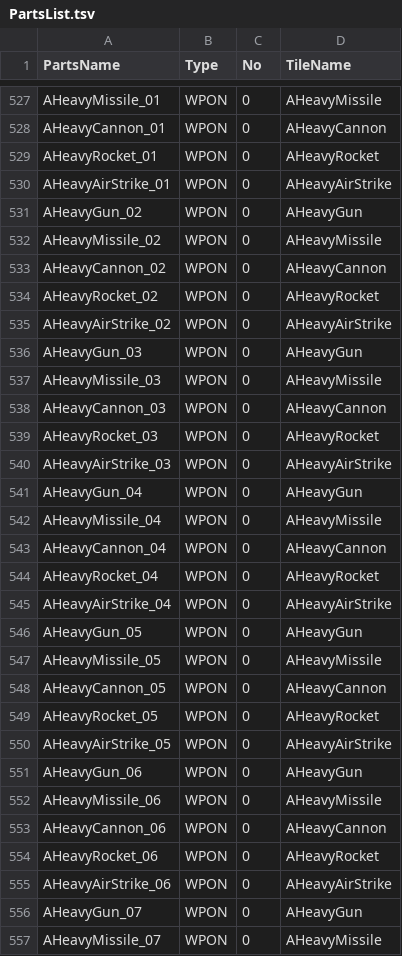
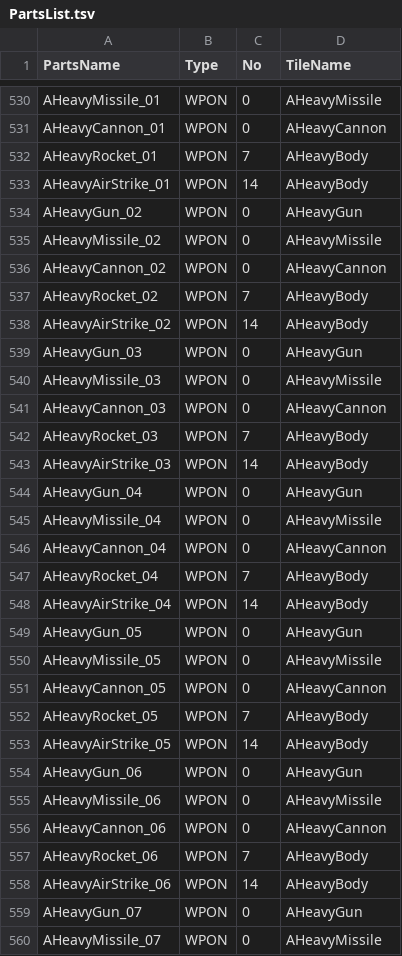
Before and after one commit to gelb2/MachDefense, a TSV file: Resources/Tables/PartsList.tsv, drawn as a sheet; only a part is shown, gaps mark what is left out; the diff covers the shown part only.

Commit message:
Share AH-10 full-canvas part texture without changing cells

```diff
--- a/Resources/Tables/PartsList.tsv
+++ b/Resources/Tables/PartsList.tsv
@@ -528,4 +531,4 @@ AHeavyMissile_01	WPON	0	AHeavyMissile
 AHeavyCannon_01	WPON	0	AHeavyCannon
-AHeavyRocket_01	WPON	0	AHeavyRocket
-AHeavyAirStrike_01	WPON	0	AHeavyAirStrike
+AHeavyRocket_01	WPON	7	AHeavyBody
+AHeavyAirStrike_01	WPON	14	AHeavyBody
 AHeavyGun_02	WPON	0	AHeavyGun
@@ -533,4 +536,4 @@ AHeavyMissile_02	WPON	0	AHeavyMissile
 AHeavyCannon_02	WPON	0	AHeavyCannon
-AHeavyRocket_02	WPON	0	AHeavyRocket
-AHeavyAirStrike_02	WPON	0	AHeavyAirStrike
+AHeavyRocket_02	WPON	7	AHeavyBody
+AHeavyAirStrike_02	WPON	14	AHeavyBody
 AHeavyGun_03	WPON	0	AHeavyGun
@@ -538,4 +541,4 @@ AHeavyMissile_03	WPON	0	AHeavyMissile
 AHeavyCannon_03	WPON	0	AHeavyCannon
-AHeavyRocket_03	WPON	0	AHeavyRocket
-AHeavyAirStrike_03	WPON	0	AHeavyAirStrike
+AHeavyRocket_03	WPON	7	AHeavyBody
+AHeavyAirStrike_03	WPON	14	AHeavyBody
 AHeavyGun_04	WPON	0	AHeavyGun
@@ -543,4 +546,4 @@ AHeavyMissile_04	WPON	0	AHeavyMissile
 AHeavyCannon_04	WPON	0	AHeavyCannon
-AHeavyRocket_04	WPON	0	AHeavyRocket
-AHeavyAirStrike_04	WPON	0	AHeavyAirStrike
+AHeavyRocket_04	WPON	7	AHeavyBody
+AHeavyAirStrike_04	WPON	14	AHeavyBody
 AHeavyGun_05	WPON	0	AHeavyGun
@@ -548,4 +551,4 @@ AHeavyMissile_05	WPON	0	AHeavyMissile
 AHeavyCannon_05	WPON	0	AHeavyCannon
-AHeavyRocket_05	WPON	0	AHeavyRocket
-AHeavyAirStrike_05	WPON	0	AHeavyAirStrike
+AHeavyRocket_05	WPON	7	AHeavyBody
+AHeavyAirStrike_05	WPON	14	AHeavyBody
 AHeavyGun_06	WPON	0	AHeavyGun
@@ -553,4 +556,4 @@ AHeavyMissile_06	WPON	0	AHeavyMissile
 AHeavyCannon_06	WPON	0	AHeavyCannon
-AHeavyRocket_06	WPON	0	AHeavyRocket
-AHeavyAirStrike_06	WPON	0	AHeavyAirStrike
+AHeavyRocket_06	WPON	7	AHeavyBody
+AHeavyAirStrike_06	WPON	14	AHeavyBody
 AHeavyGun_07	WPON	0	AHeavyGun
```
Also changed, not shown: 3 added rows and 16 edited cells elsewhere in this file, Resources/Tables/TileList.tsv, 33 other files.
